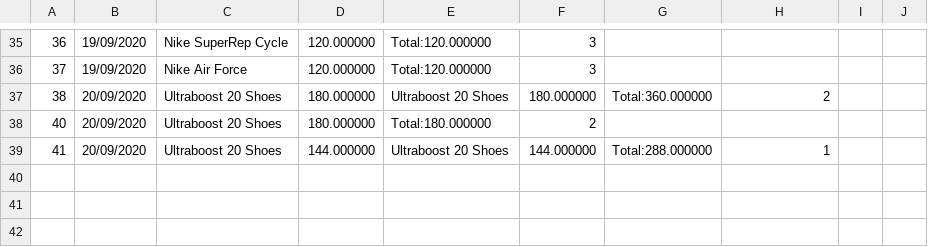
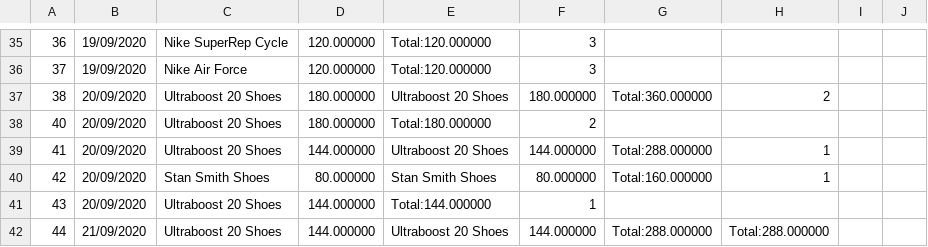
Before and after one commit to ndnamhcmus/OOP-Project---Fashion-Shop-Management-System, a CSV file: Fashion Shop Management System/Data Base/Bill.csv, drawn as a sheet; only a part is shown, gaps mark what is left out; the diff names each change by its address in the sheet, - before the commit and + after, or states it on an @@ line.

```diff
--- a/Fashion Shop Management System/Data Base/Bill.csv
+++ b/Fashion Shop Management System/Data Base/Bill.csv
+row 40: 42 | 20/09/2020 | Stan Smith Shoes | 80.000000 | Stan Smith Shoes | 80.000000 | Total:160.000000 | 1
+row 41: 43 | 20/09/2020 | Ultraboost 20 Shoes | 144.000000 | Total:144.000000 | 1
+row 42: 44 | 21/09/2020 | Ultraboost 20 Shoes | 144.000000 | Ultraboost 20 Shoes | 144.000000 | Total:288.000000 | Total:288.000000
```
Also changed, not shown: Fashion Shop Management System/Data Base/Product sold.csv, Fashion Shop Management System/Data Base/Product.csv, 16 other files.
